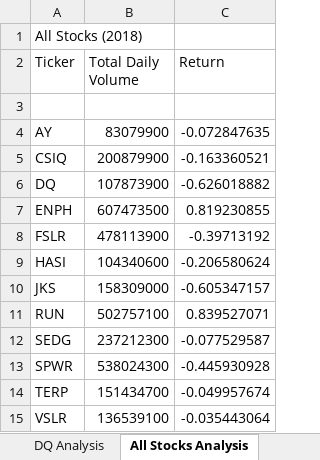
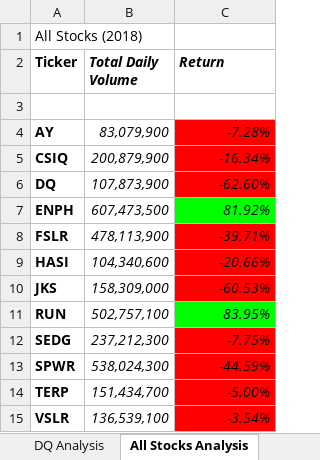
Before and after one commit to prakiran83/stock-analysis, an Excel workbook: green_stocks.xlsm, sheet All Stocks Analysis, drawn as a sheet; values as stored, in another font and other column widths than the file's, no borders; the diff names each change by its address in the sheet, - before the commit and + after, or states it on an @@ line.

Commit message:
Add files via upload

```diff
--- a/green_stocks.xlsm (sheet All Stocks Analysis)
+++ b/green_stocks.xlsm (sheet All Stocks Analysis)
-A2:C2 bold: off
+A2:C2 bold: on
-B2:C2 italic: off
+B2:C2 italic: on
-A4:A15 bold: off
+A4:A15 bold: on
-B4 (Total Daily Volume): 83079900
+B4 (Total Daily Volume): 83,079,900
-B4:C15 italic: off
+B4:C15 italic: on
-C4 (Return): -0.072847635
+C4 (Return): -7.28%
-C4:C6 fill: none
+C4:C6 fill: #FF0000
-B5 (Total Daily Volume): 200879900
+B5 (Total Daily Volume): 200,879,900
-C5 (Return): -0.163360521
+C5 (Return): -16.34%
-B6 (Total Daily Volume): 107873900
+B6 (Total Daily Volume): 107,873,900
-C6 (Return): -0.626018882
+C6 (Return): -62.60%
-B7 (Total Daily Volume): 607473500
+B7 (Total Daily Volume): 607,473,500
-C7 (Return): 0.819230855
+C7 (Return): 81.92%
-C7 fill: none
+C7 fill: #00FF00
-B8 (Total Daily Volume): 478113900
+B8 (Total Daily Volume): 478,113,900
-C8 (Return): -0.39713192
+C8 (Return): -39.71%
-C8:C10 fill: none
+C8:C10 fill: #FF0000
-B9 (Total Daily Volume): 104340600
+B9 (Total Daily Volume): 104,340,600
-C9 (Return): -0.206580624
+C9 (Return): -20.66%
-B10 (Total Daily Volume): 158309000
+B10 (Total Daily Volume): 158,309,000
-C10 (Return): -0.605347157
+C10 (Return): -60.53%
-B11 (Total Daily Volume): 502757100
+B11 (Total Daily Volume): 502,757,100
-C11 (Return): 0.839527071
+C11 (Return): 83.95%
-C11 fill: none
+C11 fill: #00FF00
-B12 (Total Daily Volume): 237212300
+B12 (Total Daily Volume): 237,212,300
-C12 (Return): -0.077529587
+C12 (Return): -7.75%
-C12:C15 fill: none
+C12:C15 fill: #FF0000
-B13 (Total Daily Volume): 538024300
+B13 (Total Daily Volume): 538,024,300
-C13 (Return): -0.445930928
+C13 (Return): -44.59%
-B14 (Total Daily Volume): 151434700
+B14 (Total Daily Volume): 151,434,700
-C14 (Return): -0.049957674
+C14 (Return): -5.00%
-B15 (Total Daily Volume): 136539100
+B15 (Total Daily Volume): 136,539,100
-C15 (Return): -0.035443064
+C15 (Return): -3.54%
```
Also changed, not shown: other sheet tabs.
